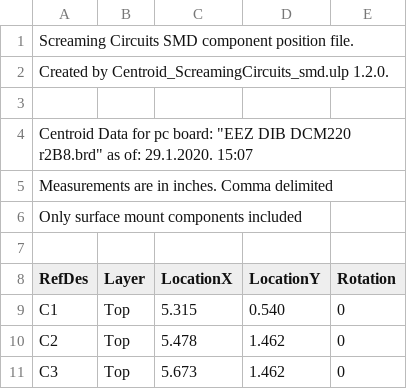
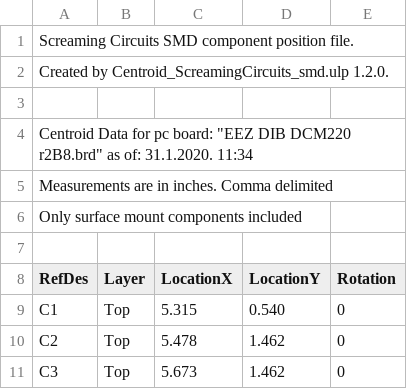
Before and after one commit to eez-open/modular-psu, a CSV file: dcm220/Gerber files/Centroid files/EEZ DIB DCM220 r2B8_centroid.csv, drawn as a sheet; only a part is shown.

```diff
--- a/dcm220/Gerber files/Centroid files/EEZ DIB DCM220 r2B8_centroid.csv
+++ b/dcm220/Gerber files/Centroid files/EEZ DIB DCM220 r2B8_centroid.csv
@@ -3,3 +3,3 @@ Created by Centroid_ScreamingCircuits_smd.ulp 1.2.0.
 
-Centroid Data for pc board: "EEZ DIB DCM220 r2B8.brd" as of: 29.1.2020. 15:07
+Centroid Data for pc board: "EEZ DIB DCM220 r2B8.brd" as of: 31.1.2020. 11:34
 Measurements are in inches. Comma delimited
```
Also changed, not shown: 13 other files.
